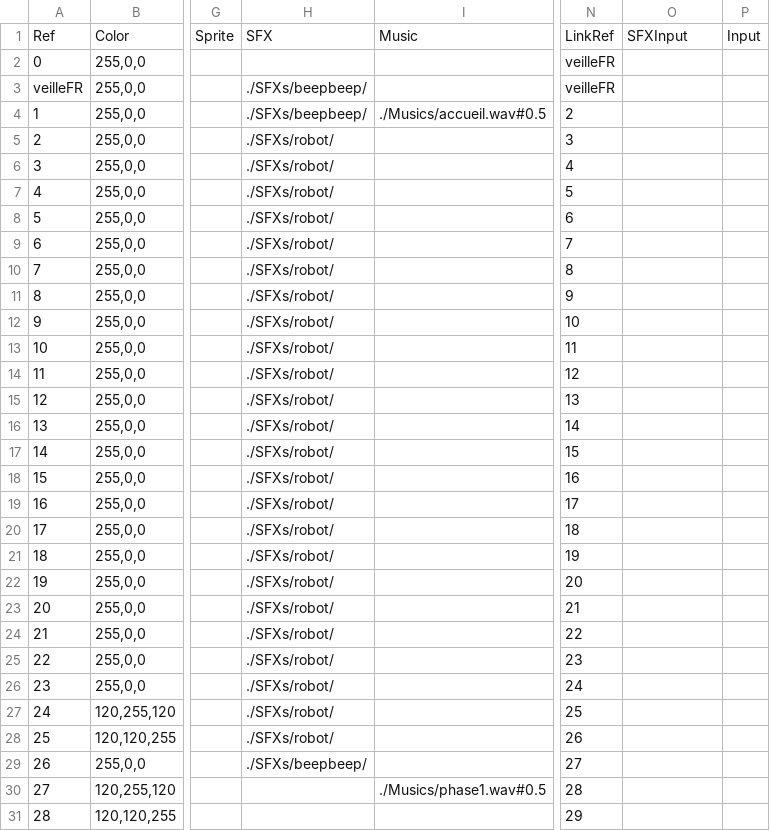
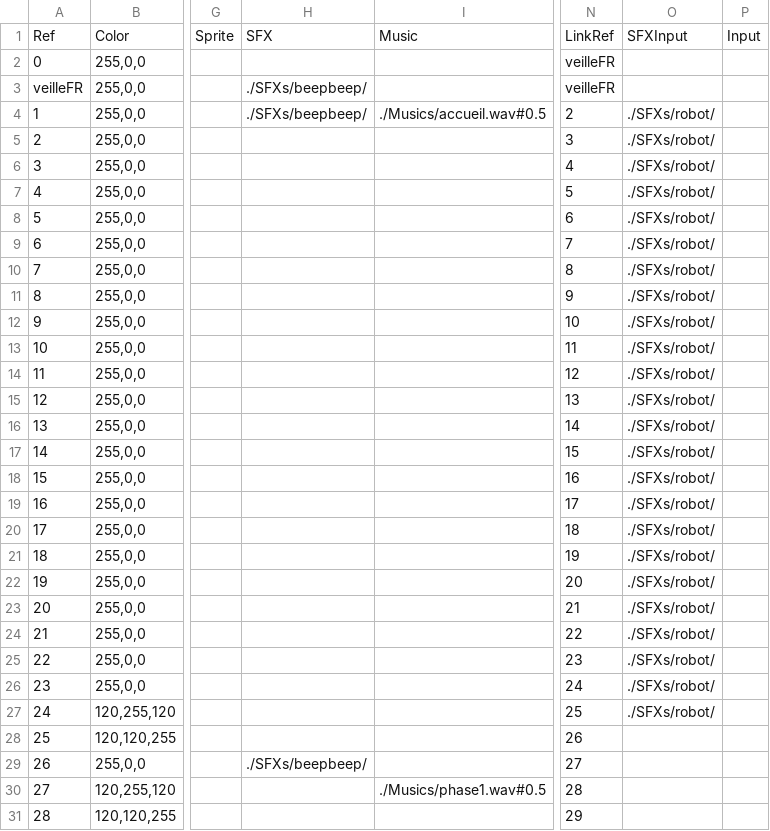
Before and after one commit to Alineaire/2624, a TSV file: Scenario - Scenario.tsv, drawn as a sheet; only a part is shown, gaps mark what is left out; the diff covers the shown part only; the diff names each change by its address in the sheet, - before the commit and + after, or states it on an @@ line.

```diff
--- a/Scenario - Scenario.tsv
+++ b/Scenario - Scenario.tsv
-O4:O27: (empty)
+O4:O27: ./SFXs/robot/
-H5:H28: ./SFXs/robot/
+H5:H28: (empty)
```
Also changed, not shown: 18 edited cells elsewhere in this file, Scenario - Loc.tsv.
